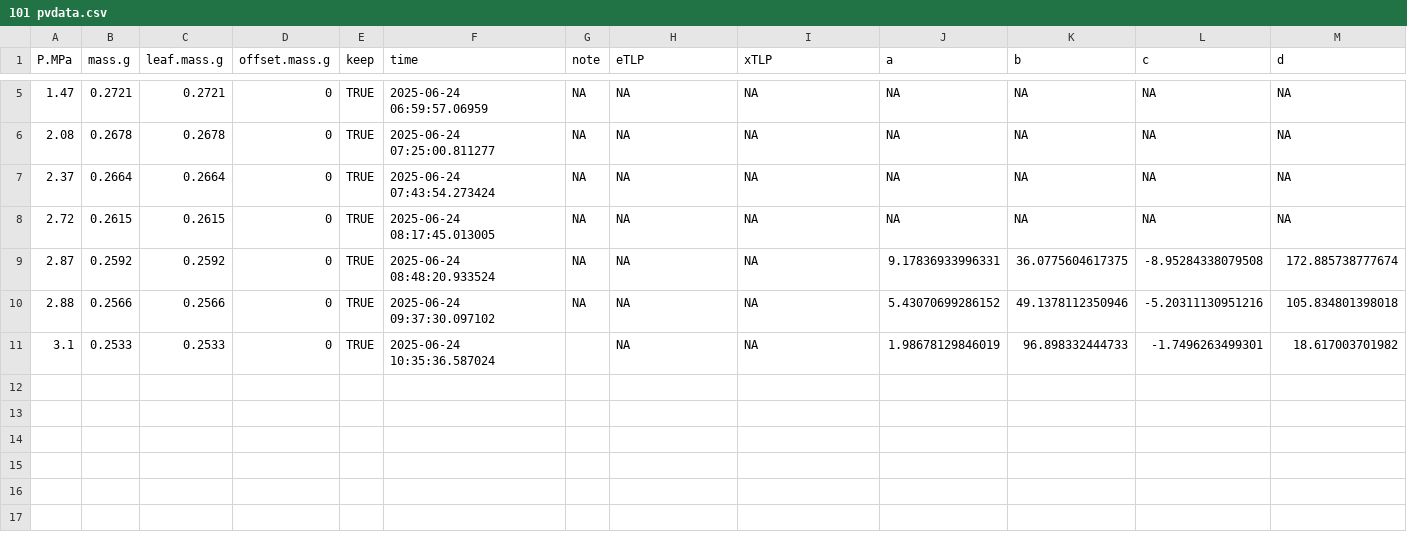
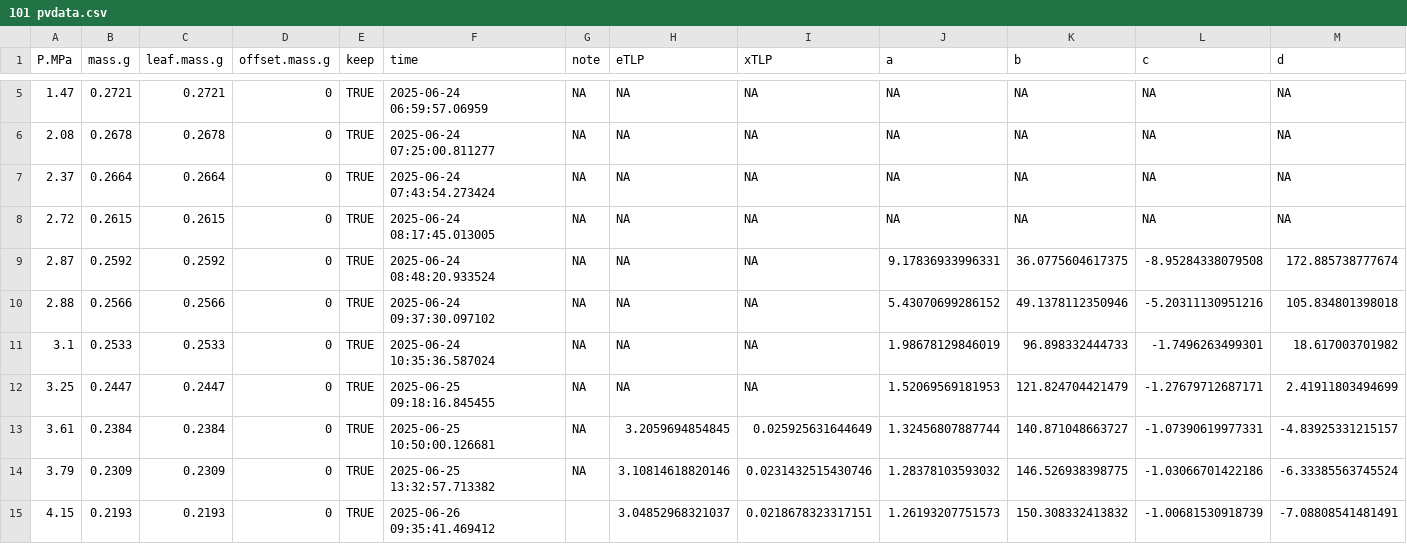
Before and after one commit to PEPPER-lab-HMC/multisite-pv, a CSV file: data_clean/BFS_pv/2025-06-24/101 pvdata.csv, drawn as a sheet; only a part is shown, gaps mark what is left out.

```diff
--- a/data_clean/BFS_pv/2025-06-24/101 pvdata.csv
+++ b/data_clean/BFS_pv/2025-06-24/101 pvdata.csv
@@ -10,2 +10,6 @@
 2.88,0.2566,0.2566,0,TRUE,"2025-06-24 09:37:30.097102",NA,NA,NA,5.43070699286152,49.1378112350946,-5.20311130951216,105.834801398018
-3.1,0.2533,0.2533,0,TRUE,"2025-06-24 10:35:36.587024"," ",NA,NA,1.98678129846019,96.898332444733,-1.7496263499301,18.617003701982
+3.1,0.2533,0.2533,0,TRUE,"2025-06-24 10:35:36.587024",NA,NA,NA,1.98678129846019,96.898332444733,-1.7496263499301,18.617003701982
+3.25,0.2447,0.2447,0,TRUE,"2025-06-25 09:18:16.845455",NA,NA,NA,1.52069569181953,121.824704421479,-1.27679712687171,2.41911803494699
+3.61,0.2384,0.2384,0,TRUE,"2025-06-25 10:50:00.126681",NA,3.2059694854845,0.025925631644649,1.32456807887744,140.871048663727,-1.07390619977331,-4.83925331215157
+3.79,0.2309,0.2309,0,TRUE,"2025-06-25 13:32:57.713382",NA,3.10814618820146,0.0231432515430746,1.28378103593032,146.526938398775,-1.03066701422186,-6.33385563745524
+4.15,0.2193,0.2193,0,TRUE,"2025-06-26 09:35:41.469412"," ",3.04852968321037,0.0218678323317151,1.26193207751573,150.308332413832,-1.00681530918739,-7.08808541481491
```
Also changed, not shown: data_clean/BFS_pv/2025-06-24/51 pvdata.csv, data_clean/BFS_pv/2025-06-24/56 pvdata.csv, 24 other files.
